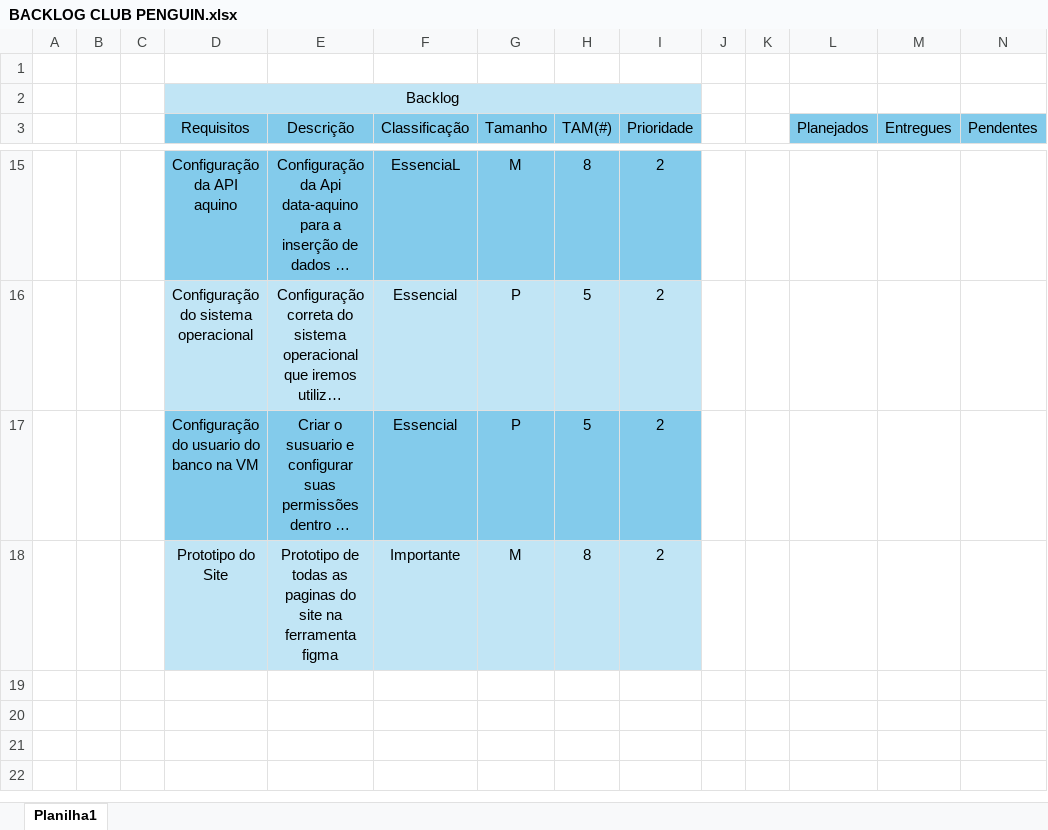
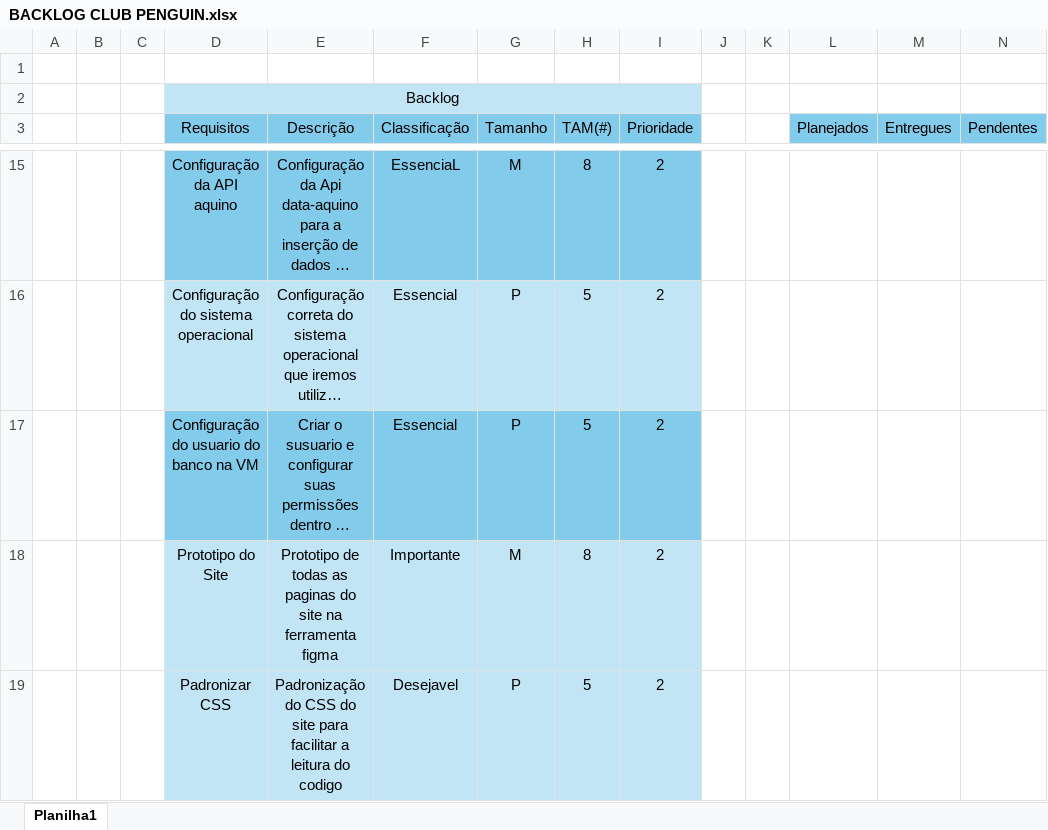
Before and after one commit to IsabelaTeixeiraRodrigues/Projeto-Individual, an Excel workbook: TI/BACKLOG CLUB PENGUIN.xlsx, sheet Planilha1, drawn as a sheet; only a part is shown, gaps mark what is left out; long unchanged cells end in …; values as stored, in another font and other column widths than the file's, no borders; rows hold the shown columns only; the diff names each change by its address in the sheet, - before the commit and + after, or states it on an @@ line.

Commit message:
Atualizacao padronizacao css backlog

```diff
--- a/TI/BACKLOG CLUB PENGUIN.xlsx (sheet Planilha1)
+++ b/TI/BACKLOG CLUB PENGUIN.xlsx (sheet Planilha1)
+row 19:  |  |  | Padronizar CSS | Padronização do CSS do site para facilitar a leitura do codigo | Desejavel | P | 5 | 2
```
